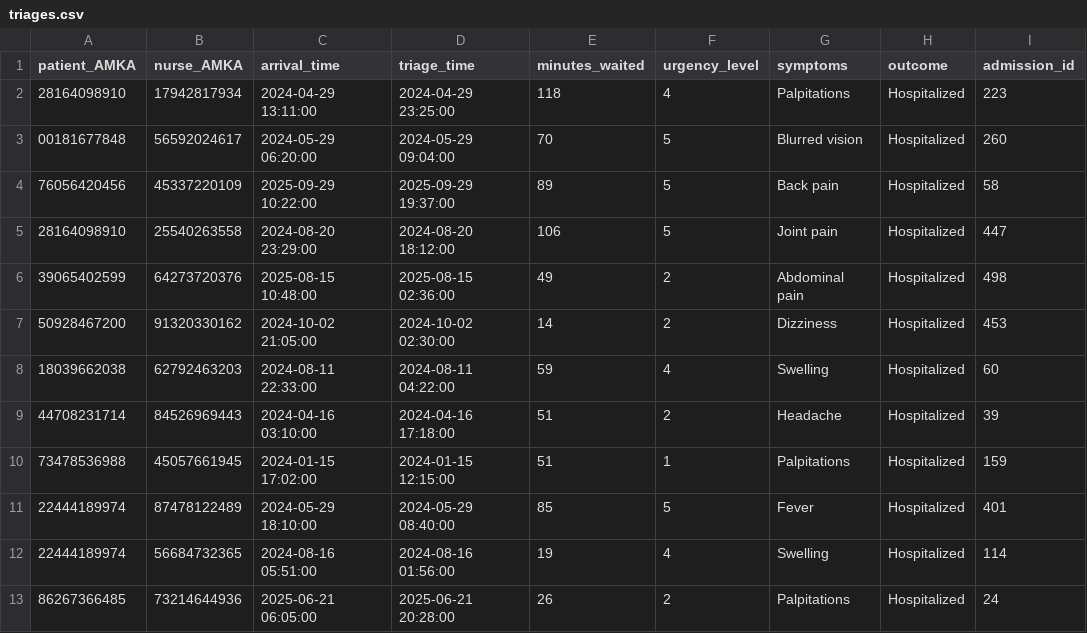
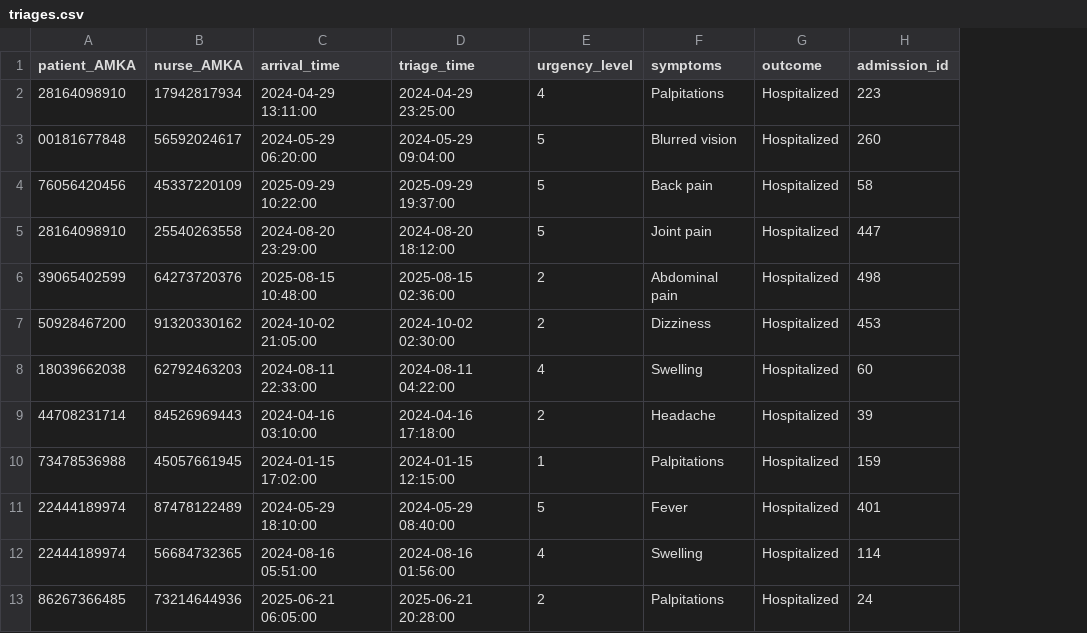
Before and after one commit to michalispsy/db-project-2026, a CSV file: semester_exe/data/csv/load/triages.csv, drawn as a sheet; only a part is shown; the diff names each change by its address in the sheet, - before the commit and + after, or states it on an @@ line.

Commit message:
remove minutes-waited loading

```diff
--- a/semester_exe/data/csv/load/triages.csv
+++ b/semester_exe/data/csv/load/triages.csv
-column E (minutes_waited), rows 2-13: 118 | 70 | 89 | 106 | 49 | 14 | 59 | 51 | 51 | 85 | 19 | 26
```
Also changed, not shown: 2 other files.
